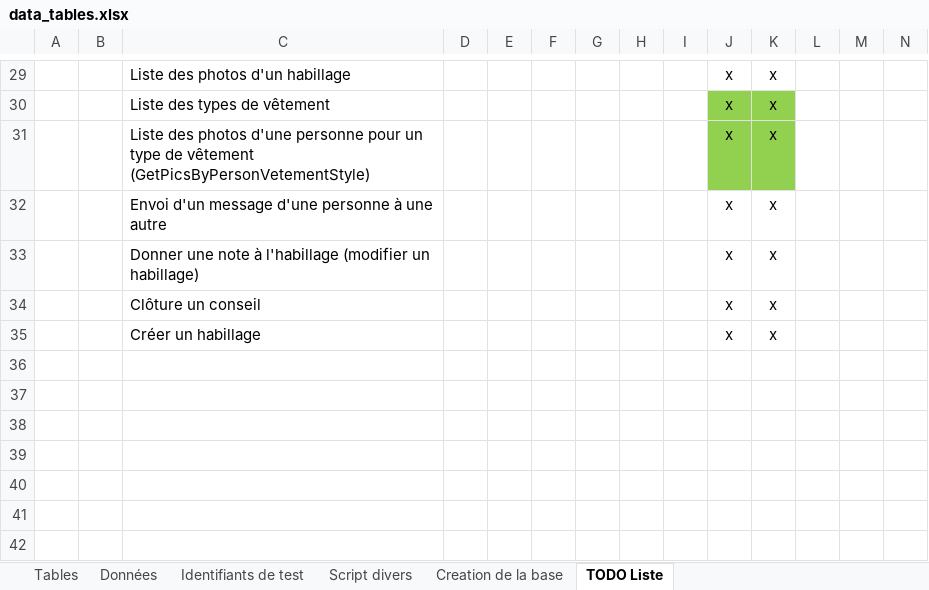
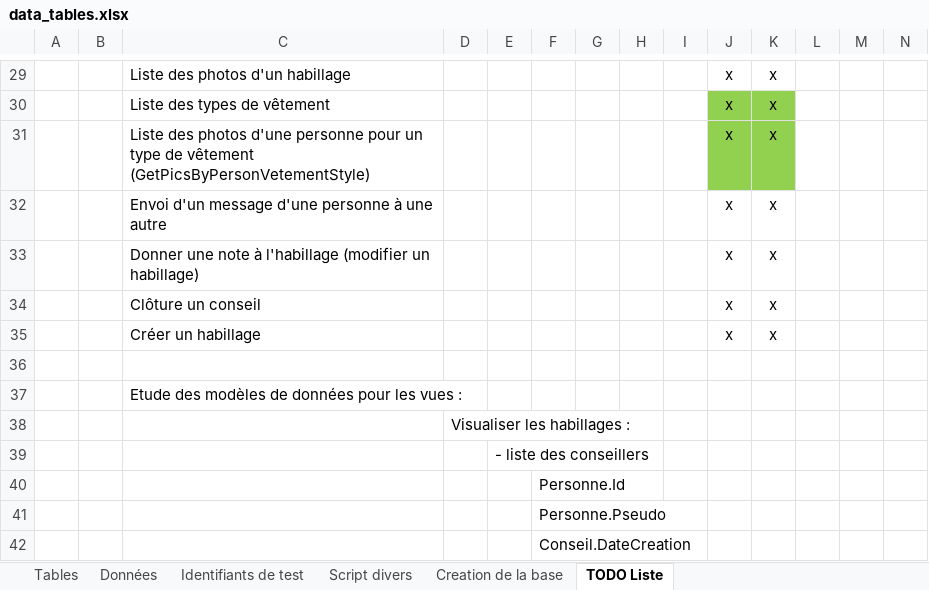
Before and after one commit to eti3007/ConseilApp, an Excel workbook: data_tables.xlsx, sheet TODO Liste, drawn as a sheet; only a part is shown, gaps mark what is left out; values as stored, in another font and other column widths than the file's, no borders; the diff names each change by its address in the sheet, - before the commit and + after, or states it on an @@ line.

Commit message:
29/03/2015 : Concevoir / Visualiser
Revu d'une méthode dans le repository Conseil.
Prépare le Builder pour les habillage.

```diff
--- a/data_tables.xlsx (sheet TODO Liste)
+++ b/data_tables.xlsx (sheet TODO Liste)
+row 36: (empty)
+row 37:  |  | Etude des modèles de données pour les vues :
+row 38:  |  |  | Visualiser les habillages :
+row 39:  |  |  |  | - liste des conseillers
+row 40:  |  |  |  |  | Personne.Id
+row 41:  |  |  |  |  | Personne.Pseudo
+row 42:  |  |  |  |  | Conseil.DateCreation
```
Also changed, not shown: 11 other files.
